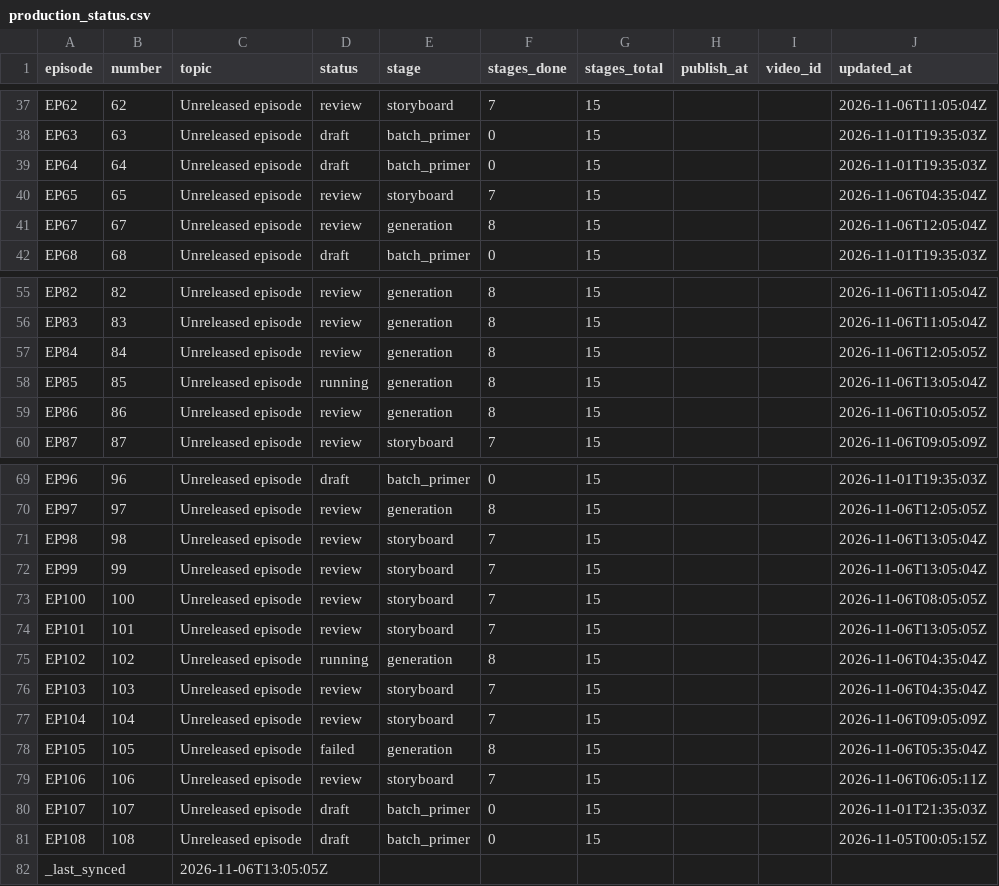
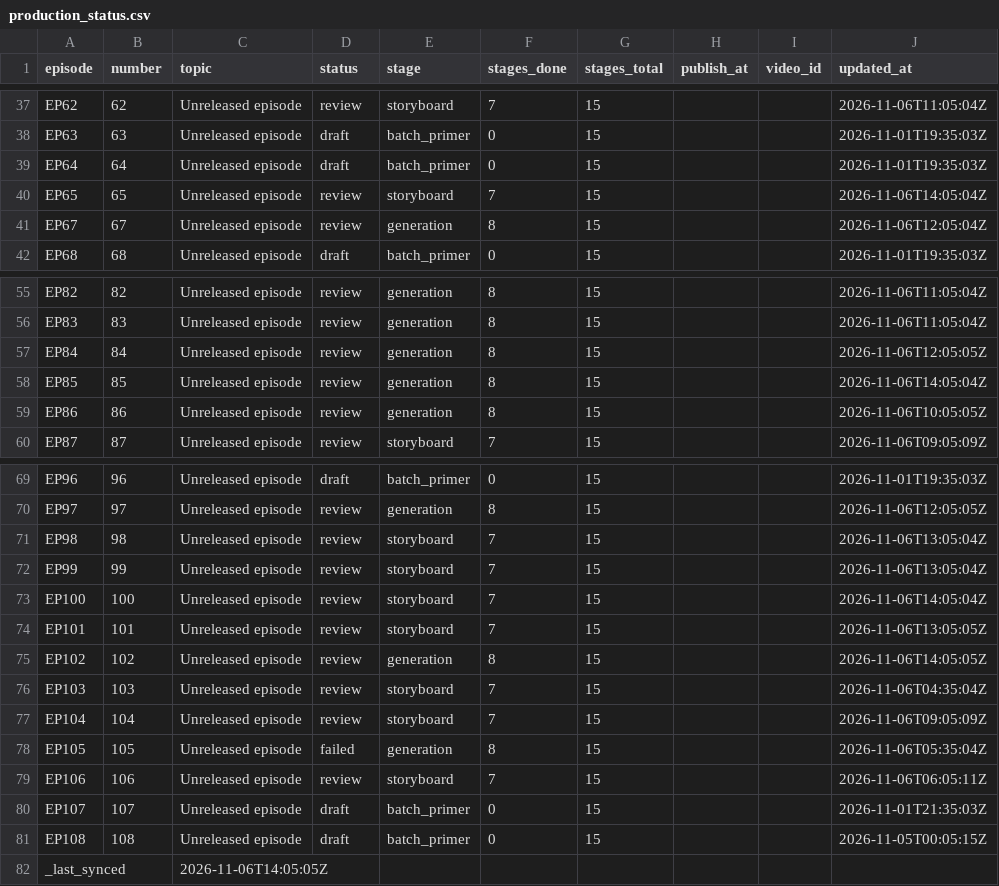
Before and after one commit to Dixon8303/ImaginariumOzone, a CSV file: status/production_status.csv, drawn as a sheet; only a part is shown, gaps mark what is left out.

Commit message:
sync: production status csv

```diff
--- a/status/production_status.csv
+++ b/status/production_status.csv
@@ -39,3 +39,3 @@ EP63,63,Unreleased episode,draft,batch_primer,0,15,,,2026-11-01T19:35:03Z
 EP64,64,Unreleased episode,draft,batch_primer,0,15,,,2026-11-01T19:35:03Z
-EP65,65,Unreleased episode,review,storyboard,7,15,,,2026-11-06T04:35:04Z
+EP65,65,Unreleased episode,review,storyboard,7,15,,,2026-11-06T14:05:04Z
 EP67,67,Unreleased episode,review,generation,8,15,,,2026-11-06T12:05:04Z
@@ -57,3 +57,3 @@ EP83,83,Unreleased episode,review,generation,8,15,,,2026-11-06T11:05:04Z
 EP84,84,Unreleased episode,review,generation,8,15,,,2026-11-06T12:05:05Z
-EP85,85,Unreleased episode,running,generation,8,15,,,2026-11-06T13:05:04Z
+EP85,85,Unreleased episode,review,generation,8,15,,,2026-11-06T14:05:04Z
 EP86,86,Unreleased episode,review,generation,8,15,,,2026-11-06T10:05:05Z
@@ -72,5 +72,5 @@ EP98,98,Unreleased episode,review,storyboard,7,15,,,2026-11-06T13:05:04Z
 EP99,99,Unreleased episode,review,storyboard,7,15,,,2026-11-06T13:05:04Z
-EP100,100,Unreleased episode,review,storyboard,7,15,,,2026-11-06T08:05:05Z
+EP100,100,Unreleased episode,review,storyboard,7,15,,,2026-11-06T14:05:04Z
 EP101,101,Unreleased episode,review,storyboard,7,15,,,2026-11-06T13:05:05Z
-EP102,102,Unreleased episode,running,generation,8,15,,,2026-11-06T04:35:04Z
+EP102,102,Unreleased episode,review,generation,8,15,,,2026-11-06T14:05:05Z
 EP103,103,Unreleased episode,review,storyboard,7,15,,,2026-11-06T04:35:04Z
@@ -81,2 +81,2 @@ EP107,107,Unreleased episode,draft,batch_primer,0,15,,,2026-11-01T21:35:03Z
 EP108,108,Unreleased episode,draft,batch_primer,0,15,,,2026-11-05T00:05:15Z
-_last_synced,,2026-11-06T13:05:05Z,,,,,,,
+_last_synced,,2026-11-06T14:05:05Z,,,,,,,
```
